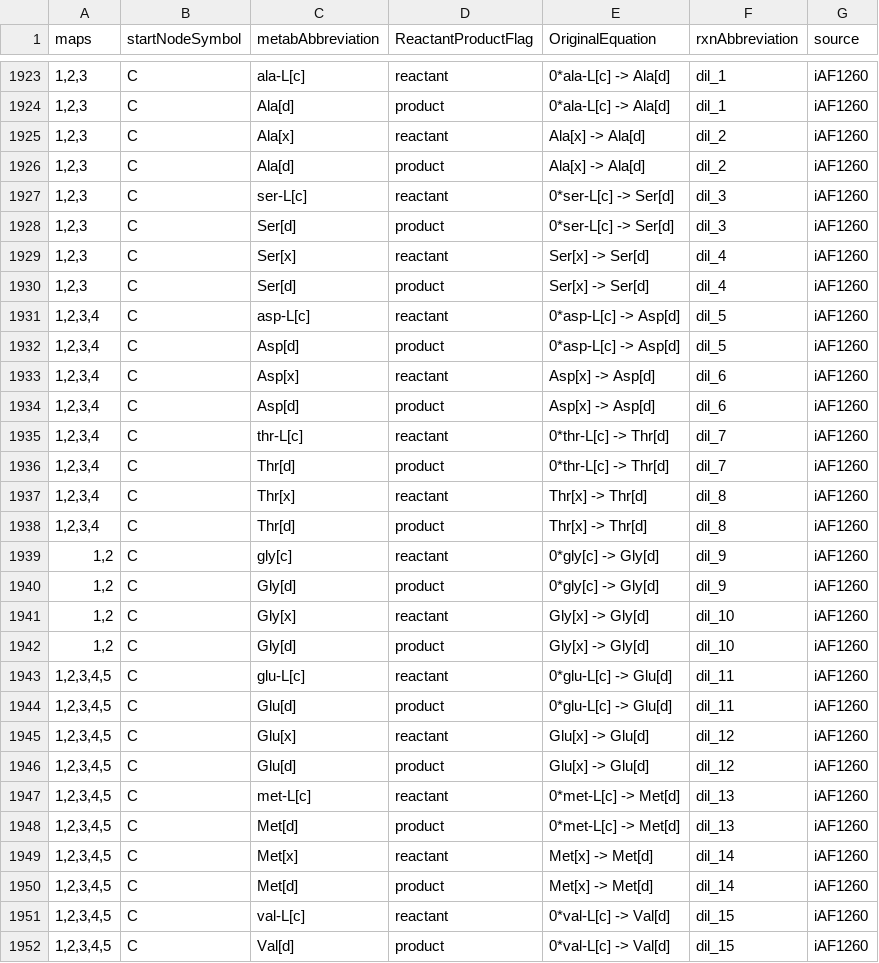
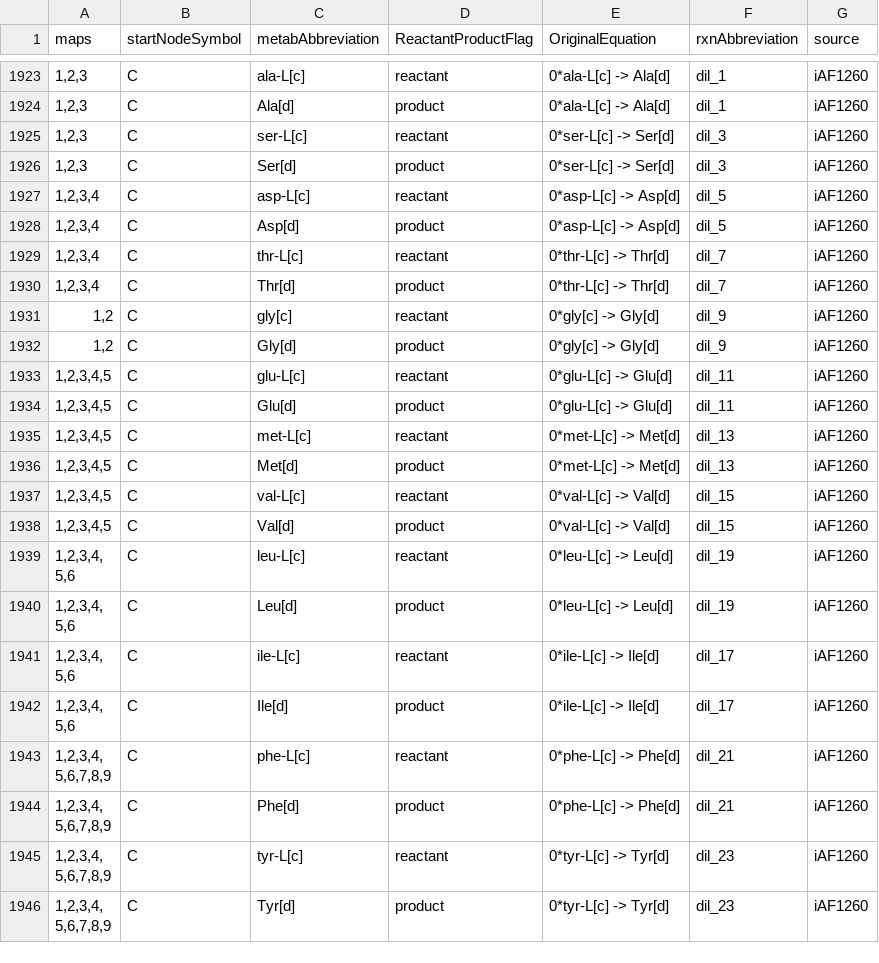
Before and after one commit to SteshinSS/khnum, a CSV file: modelMaranas/model.csv, drawn as a sheet; only a part is shown, gaps mark what is left out; the shorter side is filled out with more unchanged rows; the diff covers the shown part only.

Commit message:
Exclude metabolites with no input or output

```diff
--- a/modelMaranas/model.csv
+++ b/modelMaranas/model.csv
@@ -1924,28 +1924,14 @@ maps,startNodeSymbol,metabAbbreviation,ReactantProductFlag,OriginalEquation,rxnA
 "1,2,3",C,Ala[d],product,0*ala-L[c] -> Ala[d],dil_1,iAF1260
-"1,2,3",C,Ala[x],reactant,Ala[x] -> Ala[d],dil_2,iAF1260
-"1,2,3",C,Ala[d],product,Ala[x] -> Ala[d],dil_2,iAF1260
 "1,2,3",C,ser-L[c],reactant,0*ser-L[c] -> Ser[d],dil_3,iAF1260
 "1,2,3",C,Ser[d],product,0*ser-L[c] -> Ser[d],dil_3,iAF1260
-"1,2,3",C,Ser[x],reactant,Ser[x] -> Ser[d],dil_4,iAF1260
-"1,2,3",C,Ser[d],product,Ser[x] -> Ser[d],dil_4,iAF1260
 "1,2,3,4",C,asp-L[c],reactant,0*asp-L[c] -> Asp[d],dil_5,iAF1260
 "1,2,3,4",C,Asp[d],product,0*asp-L[c] -> Asp[d],dil_5,iAF1260
-"1,2,3,4",C,Asp[x],reactant,Asp[x] -> Asp[d],dil_6,iAF1260
-"1,2,3,4",C,Asp[d],product,Asp[x] -> Asp[d],dil_6,iAF1260
 "1,2,3,4",C,thr-L[c],reactant,0*thr-L[c] -> Thr[d],dil_7,iAF1260
 "1,2,3,4",C,Thr[d],product,0*thr-L[c] -> Thr[d],dil_7,iAF1260
-"1,2,3,4",C,Thr[x],reactant,Thr[x] -> Thr[d],dil_8,iAF1260
-"1,2,3,4",C,Thr[d],product,Thr[x] -> Thr[d],dil_8,iAF1260
 "1,2",C,gly[c],reactant,0*gly[c] -> Gly[d],dil_9,iAF1260
 "1,2",C,Gly[d],product,0*gly[c] -> Gly[d],dil_9,iAF1260
-"1,2",C,Gly[x],reactant,Gly[x] -> Gly[d],dil_10,iAF1260
-"1,2",C,Gly[d],product,Gly[x] -> Gly[d],dil_10,iAF1260
 "1,2,3,4,5",C,glu-L[c],reactant,0*glu-L[c] -> Glu[d],dil_11,iAF1260
 "1,2,3,4,5",C,Glu[d],product,0*glu-L[c] -> Glu[d],dil_11,iAF1260
-"1,2,3,4,5",C,Glu[x],reactant,Glu[x] -> Glu[d],dil_12,iAF1260
-"1,2,3,4,5",C,Glu[d],product,Glu[x] -> Glu[d],dil_12,iAF1260
 "1,2,3,4,5",C,met-L[c],reactant,0*met-L[c] -> Met[d],dil_13,iAF1260
 "1,2,3,4,5",C,Met[d],product,0*met-L[c] -> Met[d],dil_13,iAF1260
-"1,2,3,4,5",C,Met[x],reactant,Met[x] -> Met[d],dil_14,iAF1260
-"1,2,3,4,5",C,Met[d],product,Met[x] -> Met[d],dil_14,iAF1260
 "1,2,3,4,5",C,val-L[c],reactant,0*val-L[c] -> Val[d],dil_15,iAF1260
```
Also changed, not shown: 10 removed rows elsewhere in this file, 6 other files.
